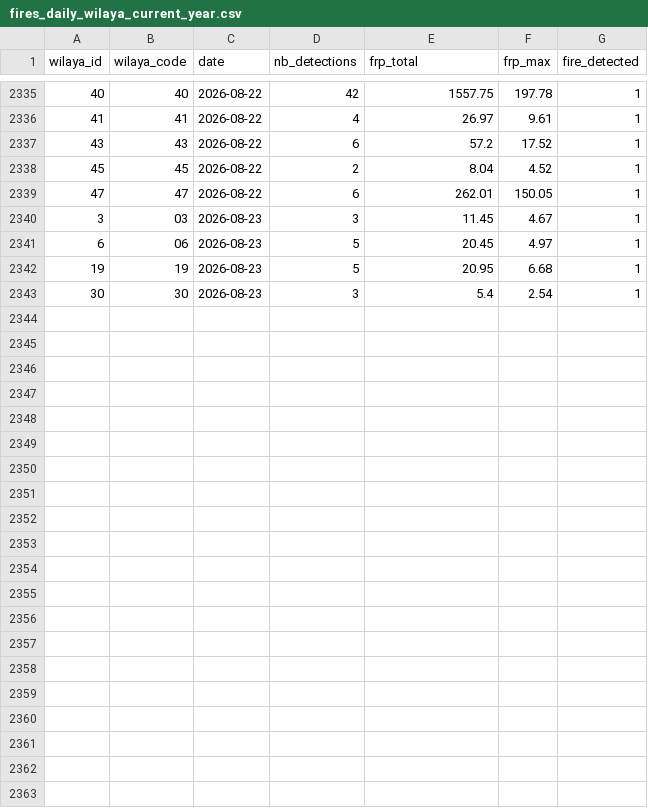
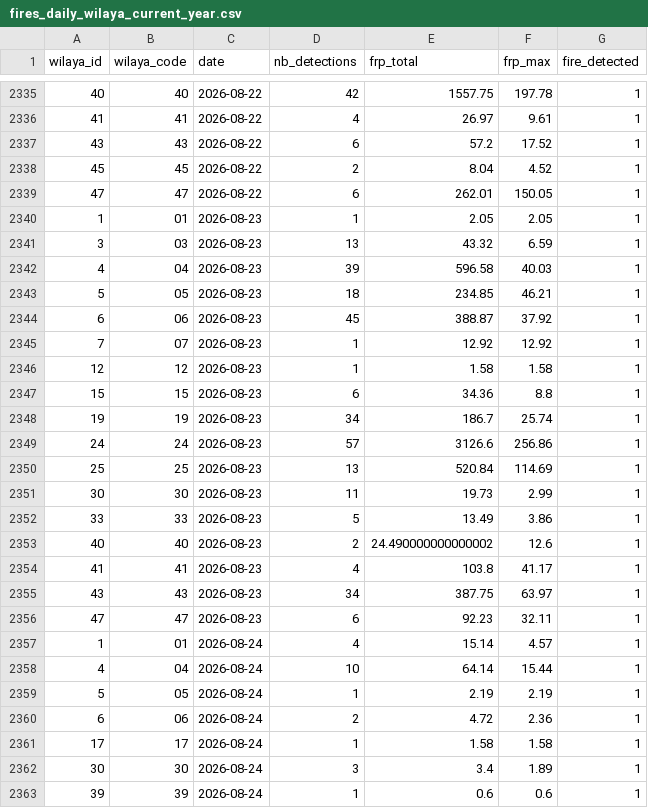
Before and after one commit to kenzakab16/firerisk-dz-data, a CSV file: data/processed/fires_daily_wilaya_current_year.csv, drawn as a sheet; only a part is shown, gaps mark what is left out; the diff covers the shown part only.

```diff
--- a/data/processed/fires_daily_wilaya_current_year.csv
+++ b/data/processed/fires_daily_wilaya_current_year.csv
@@ -2339,5 +2339,25 @@ wilaya_id,wilaya_code,date,nb_detections,frp_total,frp_max,fire_detected
 47,47,2026-08-22,6,262.01,150.05,1
-3,03,2026-08-23,3,11.45,4.67,1
-6,06,2026-08-23,5,20.45,4.97,1
-19,19,2026-08-23,5,20.95,6.68,1
-30,30,2026-08-23,3,5.4,2.54,1
+1,01,2026-08-23,1,2.05,2.05,1
+3,03,2026-08-23,13,43.32,6.59,1
+4,04,2026-08-23,39,596.58,40.03,1
+5,05,2026-08-23,18,234.85,46.21,1
+6,06,2026-08-23,45,388.87,37.92,1
+7,07,2026-08-23,1,12.92,12.92,1
+12,12,2026-08-23,1,1.58,1.58,1
+15,15,2026-08-23,6,34.36,8.8,1
+19,19,2026-08-23,34,186.7,25.74,1
+24,24,2026-08-23,57,3126.6,256.86,1
+25,25,2026-08-23,13,520.84,114.69,1
+30,30,2026-08-23,11,19.73,2.99,1
+33,33,2026-08-23,5,13.49,3.86,1
+40,40,2026-08-23,2,24.490000000000002,12.6,1
+41,41,2026-08-23,4,103.8,41.17,1
+43,43,2026-08-23,34,387.75,63.97,1
+47,47,2026-08-23,6,92.23,32.11,1
+1,01,2026-08-24,4,15.14,4.57,1
+4,04,2026-08-24,10,64.14,15.44,1
+5,05,2026-08-24,1,2.19,2.19,1
+6,06,2026-08-24,2,4.72,2.36,1
+17,17,2026-08-24,1,1.58,1.58,1
+30,30,2026-08-24,3,3.4,1.89,1
+39,39,2026-08-24,1,0.6,0.6,1
```
Also changed, not shown: 3 edited cells elsewhere in this file, 2 other files.
